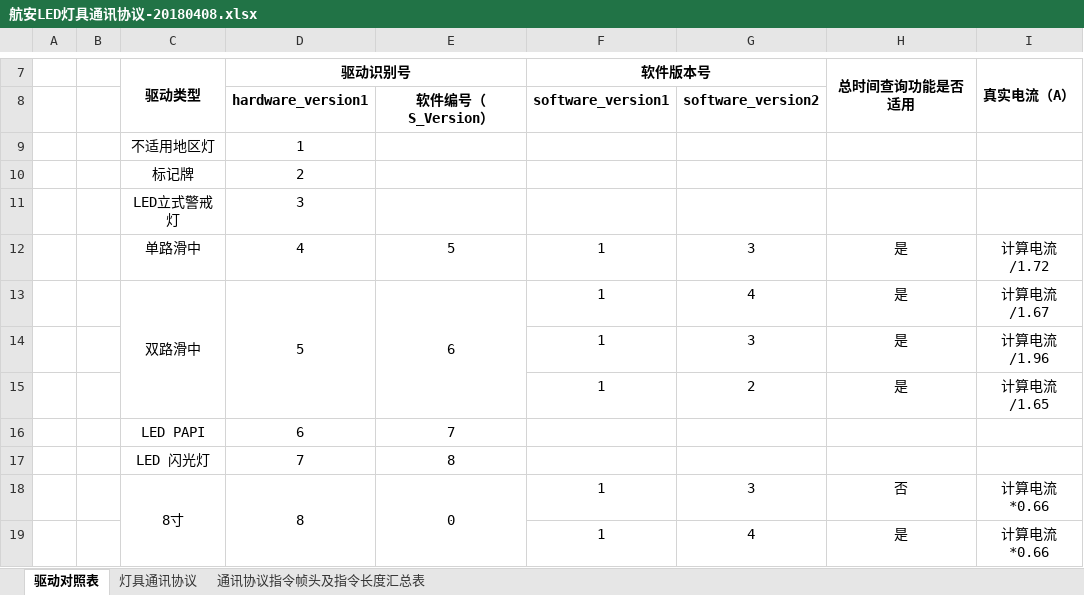
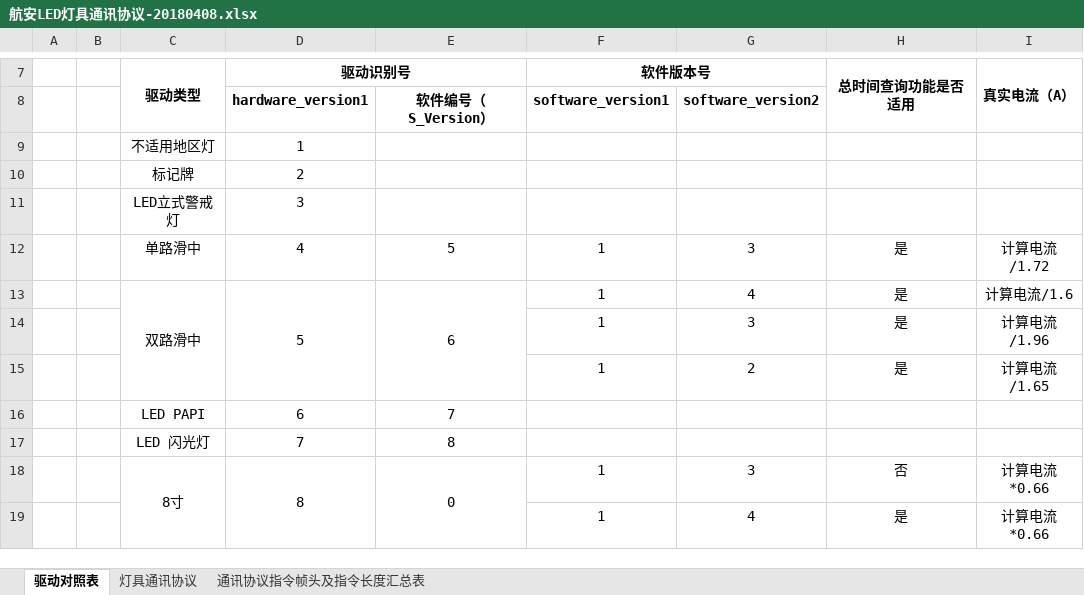
Before and after one commit to SherryJin321/LEDLampsConfigurationSoftware, an Excel workbook: 相关资料/01 通讯协议/航安LED灯具通讯协议-20180408.xlsx, sheet 驱动对照表, drawn as a sheet; only a part is shown, gaps mark what is left out; values as stored, in another font and other column widths than the file's, no borders; the diff names each change by its address in the sheet, - before the commit and + after, or states it on an @@ line.

```diff
--- a/相关资料/01 通讯协议/航安LED灯具通讯协议-20180408.xlsx (sheet 驱动对照表)
+++ b/相关资料/01 通讯协议/航安LED灯具通讯协议-20180408.xlsx (sheet 驱动对照表)
-I13 (真实电流（A）): 计算电流/1.67
+I13 (真实电流（A）): 计算电流/1.6
```
Also changed, not shown: 相关资料/03 ASCMS灯具信息汇总/ASCMS 灯具信息汇总.xlsx, 2 other files.
